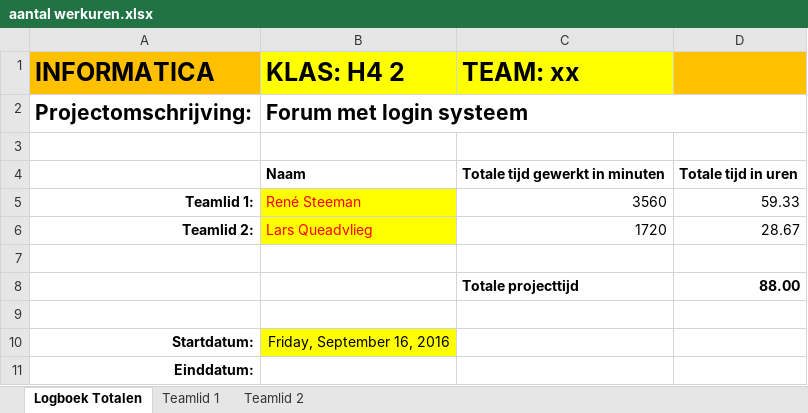
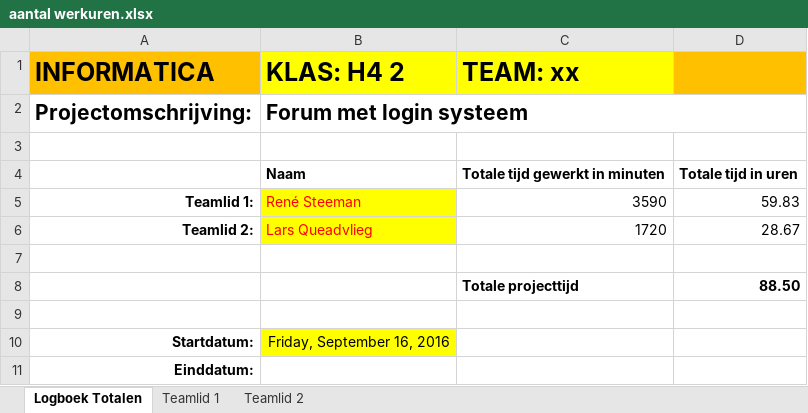
Before and after one commit to organizationrenesteeman/TheForumProject, an Excel workbook: werkverdeling/aantal werkuren.xlsx, sheet Logboek Totalen, drawn as a sheet; values as stored, in another font and other column widths than the file's, no borders; the diff names each change by its address in the sheet, - before the commit and + after, or states it on an @@ line.

```diff
--- a/werkverdeling/aantal werkuren.xlsx (sheet Logboek Totalen)
+++ b/werkverdeling/aantal werkuren.xlsx (sheet Logboek Totalen)
-C5 (TEAM: xx): 3560
+C5 (TEAM: xx): 3590
-D5: 59.33
+D5: 59.83
-D8: 88.00
+D8: 88.50
```
Also changed, not shown: sheet Teamlid 1, 4 other files.
